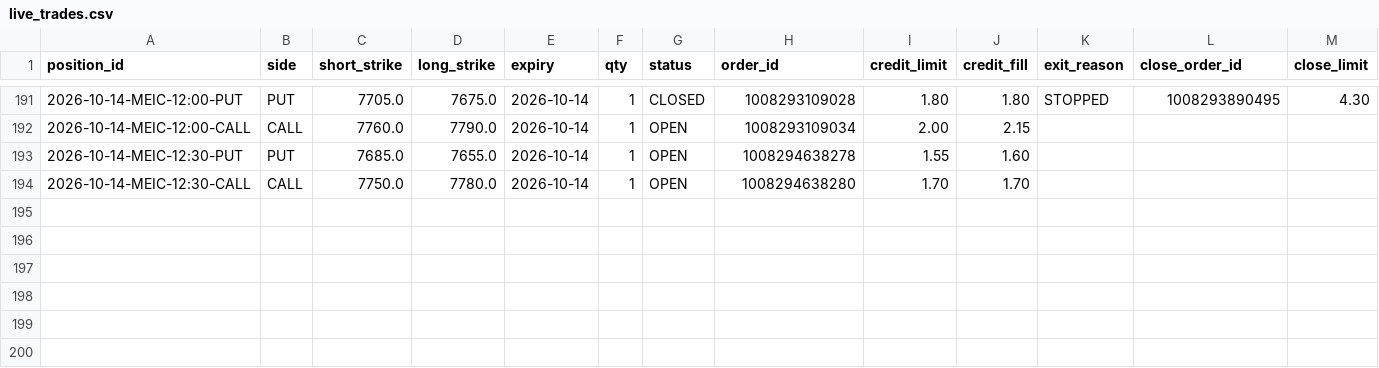
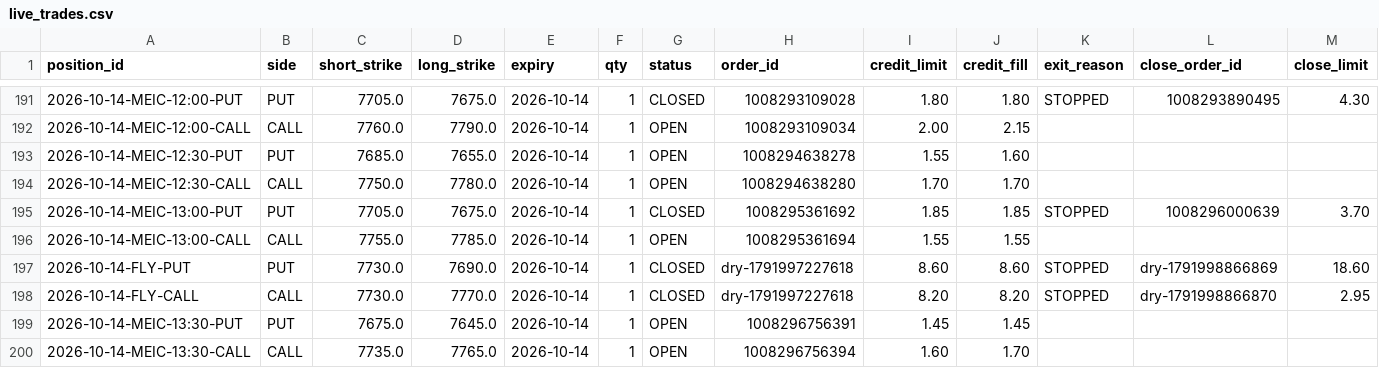
Before and after one commit to alwahedi-netizen/spx-0DTE-v1, a CSV file: data/paper/live/live_trades.csv, drawn as a sheet; only a part is shown, gaps mark what is left out; rows hold the shown columns only; the diff names each change by its address in the sheet, - before the commit and + after, or states it on an @@ line.

```diff
--- a/data/paper/live/live_trades.csv
+++ b/data/paper/live/live_trades.csv
+row 195: 2026-10-14-MEIC-13:00-PUT | PUT | 7705.0 | 7675.0 | 2026-10-14 | 1 | CLOSED | 1008295361692 | 1.85 | 1.85 | STOPPED | 1008296000639 | 3.70
+row 196: 2026-10-14-MEIC-13:00-CALL | CALL | 7755.0 | 7785.0 | 2026-10-14 | 1 | OPEN | 1008295361694 | 1.55 | 1.55
+row 197: 2026-10-14-FLY-PUT | PUT | 7730.0 | 7690.0 | 2026-10-14 | 1 | CLOSED | dry-1791997227618 | 8.60 | 8.60 | STOPPED | dry-1791998866869 | 18.60
+row 198: 2026-10-14-FLY-CALL | CALL | 7730.0 | 7770.0 | 2026-10-14 | 1 | CLOSED | dry-1791997227618 | 8.20 | 8.20 | STOPPED | dry-1791998866870 | 2.95
+row 199: 2026-10-14-MEIC-13:30-PUT | PUT | 7675.0 | 7645.0 | 2026-10-14 | 1 | OPEN | 1008296756391 | 1.45 | 1.45
+row 200: 2026-10-14-MEIC-13:30-CALL | CALL | 7735.0 | 7765.0 | 2026-10-14 | 1 | OPEN | 1008296756394 | 1.60 | 1.70
```
Also changed, not shown: data/paper/positions.csv, data/paper/signals.csv, 3 other files.
